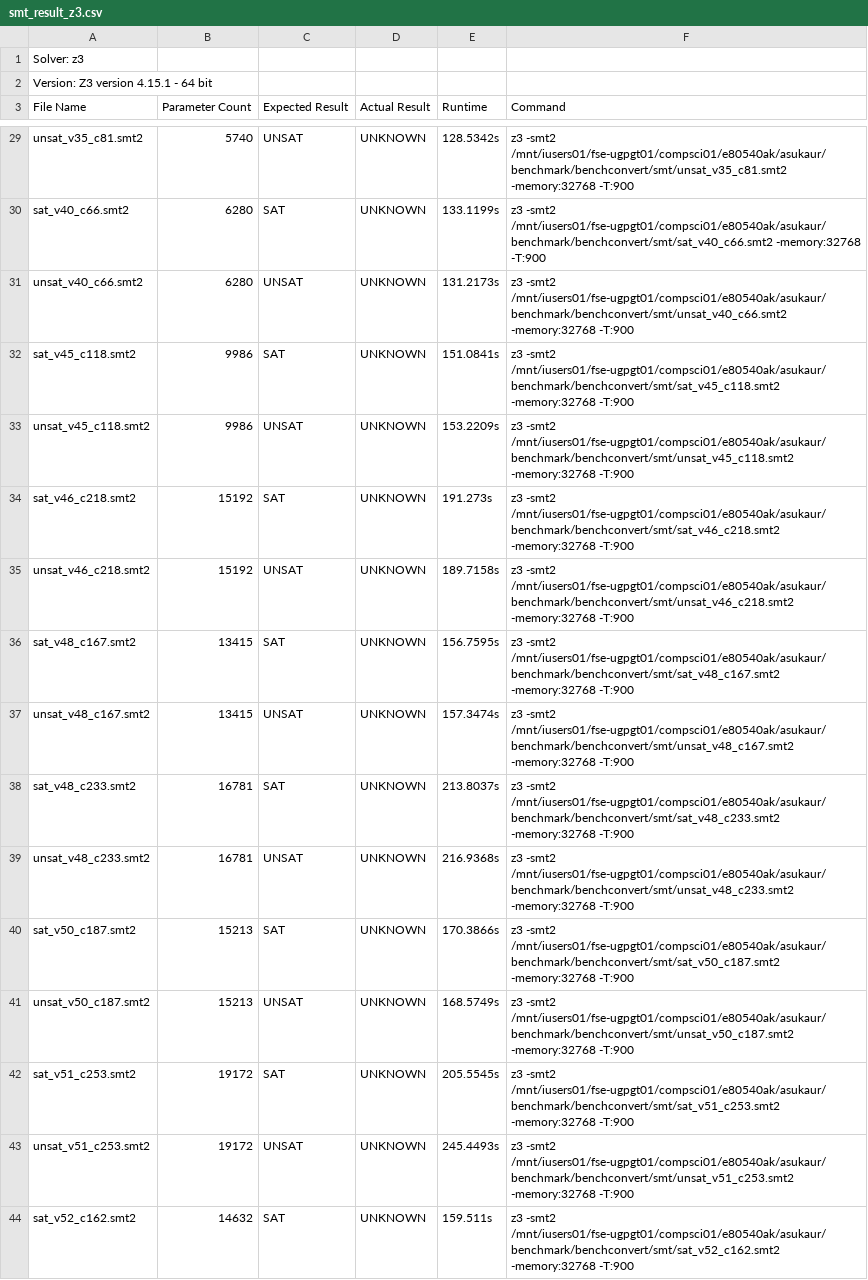
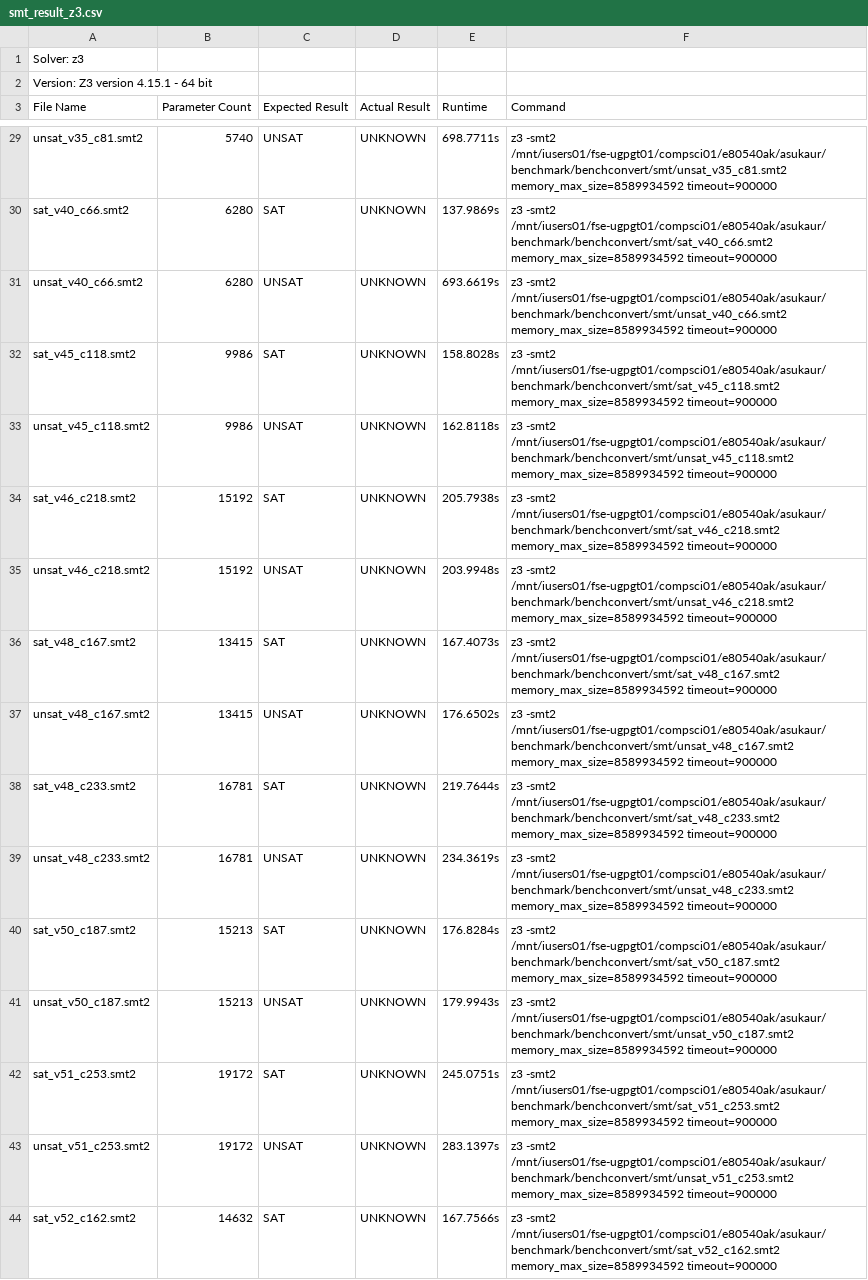
Before and after one commit to AsuKaur/benchconvert, a CSV file: results/smt_result_z3.csv, drawn as a sheet; only a part is shown, gaps mark what is left out; the diff covers the shown part only; the diff names each change by its address in the sheet, - before the commit and + after, or states it on an @@ line.

```diff
--- a/results/smt_result_z3.csv
+++ b/results/smt_result_z3.csv
-E29 (Runtime): 128.5342s
+E29 (Runtime): 698.7711s
-F29 (Command): …-smt2 /mnt/iusers01/fse-ugpgt01/compsci01/e80540ak/asukaur/benchmark/benchconvert/smt/unsat_v35_c81.smt2 -memory:32768 -T:900
+F29 (Command): …-smt2 /mnt/iusers01/fse-ugpgt01/compsci01/e80540ak/asukaur/benchmark/benchconvert/smt/unsat_v35_c81.smt2 memory_max_size=8589934592 timeout=900000
-E30 (Runtime): 133.1199s
+E30 (Runtime): 137.9869s
-F30 (Command): …-smt2 /mnt/iusers01/fse-ugpgt01/compsci01/e80540ak/asukaur/benchmark/benchconvert/smt/sat_v40_c66.smt2 -memory:32768 -T:900
+F30 (Command): …-smt2 /mnt/iusers01/fse-ugpgt01/compsci01/e80540ak/asukaur/benchmark/benchconvert/smt/sat_v40_c66.smt2 memory_max_size=8589934592 timeout=900000
-E31 (Runtime): 131.2173s
+E31 (Runtime): 693.6619s
-F31 (Command): …-smt2 /mnt/iusers01/fse-ugpgt01/compsci01/e80540ak/asukaur/benchmark/benchconvert/smt/unsat_v40_c66.smt2 -memory:32768 -T:900
+F31 (Command): …-smt2 /mnt/iusers01/fse-ugpgt01/compsci01/e80540ak/asukaur/benchmark/benchconvert/smt/unsat_v40_c66.smt2 memory_max_size=8589934592 timeout=900000
-E32 (Runtime): 151.0841s
+E32 (Runtime): 158.8028s
-F32 (Command): …-smt2 /mnt/iusers01/fse-ugpgt01/compsci01/e80540ak/asukaur/benchmark/benchconvert/smt/sat_v45_c118.smt2 -memory:32768 -T:900
+F32 (Command): …-smt2 /mnt/iusers01/fse-ugpgt01/compsci01/e80540ak/asukaur/benchmark/benchconvert/smt/sat_v45_c118.smt2 memory_max_size=8589934592 timeout=900000
-E33 (Runtime): 153.2209s
+E33 (Runtime): 162.8118s
-F33 (Command): …-smt2 /mnt/iusers01/fse-ugpgt01/compsci01/e80540ak/asukaur/benchmark/benchconvert/smt/unsat_v45_c118.smt2 -memory:32768 -T:900
+F33 (Command): …-smt2 /mnt/iusers01/fse-ugpgt01/compsci01/e80540ak/asukaur/benchmark/benchconvert/smt/unsat_v45_c118.smt2 memory_max_size=8589934592 timeout=900000
-E34 (Runtime): 191.273s
+E34 (Runtime): 205.7938s
-F34 (Command): …-smt2 /mnt/iusers01/fse-ugpgt01/compsci01/e80540ak/asukaur/benchmark/benchconvert/smt/sat_v46_c218.smt2 -memory:32768 -T:900
+F34 (Command): …-smt2 /mnt/iusers01/fse-ugpgt01/compsci01/e80540ak/asukaur/benchmark/benchconvert/smt/sat_v46_c218.smt2 memory_max_size=8589934592 timeout=900000
-E35 (Runtime): 189.7158s
+E35 (Runtime): 203.9948s
-F35 (Command): …-smt2 /mnt/iusers01/fse-ugpgt01/compsci01/e80540ak/asukaur/benchmark/benchconvert/smt/unsat_v46_c218.smt2 -memory:32768 -T:900
+F35 (Command): …-smt2 /mnt/iusers01/fse-ugpgt01/compsci01/e80540ak/asukaur/benchmark/benchconvert/smt/unsat_v46_c218.smt2 memory_max_size=8589934592 timeout=900000
-E36 (Runtime): 156.7595s
+E36 (Runtime): 167.4073s
-F36 (Command): …-smt2 /mnt/iusers01/fse-ugpgt01/compsci01/e80540ak/asukaur/benchmark/benchconvert/smt/sat_v48_c167.smt2 -memory:32768 -T:900
+F36 (Command): …-smt2 /mnt/iusers01/fse-ugpgt01/compsci01/e80540ak/asukaur/benchmark/benchconvert/smt/sat_v48_c167.smt2 memory_max_size=8589934592 timeout=900000
-E37 (Runtime): 157.3474s
+E37 (Runtime): 176.6502s
-F37 (Command): …-smt2 /mnt/iusers01/fse-ugpgt01/compsci01/e80540ak/asukaur/benchmark/benchconvert/smt/unsat_v48_c167.smt2 -memory:32768 -T:900
+F37 (Command): …-smt2 /mnt/iusers01/fse-ugpgt01/compsci01/e80540ak/asukaur/benchmark/benchconvert/smt/unsat_v48_c167.smt2 memory_max_size=8589934592 timeout=900000
-E38 (Runtime): 213.8037s
+E38 (Runtime): 219.7644s
-F38 (Command): …-smt2 /mnt/iusers01/fse-ugpgt01/compsci01/e80540ak/asukaur/benchmark/benchconvert/smt/sat_v48_c233.smt2 -memory:32768 -T:900
+F38 (Command): …-smt2 /mnt/iusers01/fse-ugpgt01/compsci01/e80540ak/asukaur/benchmark/benchconvert/smt/sat_v48_c233.smt2 memory_max_size=8589934592 timeout=900000
-E39 (Runtime): 216.9368s
+E39 (Runtime): 234.3619s
-F39 (Command): …-smt2 /mnt/iusers01/fse-ugpgt01/compsci01/e80540ak/asukaur/benchmark/benchconvert/smt/unsat_v48_c233.smt2 -memory:32768 -T:900
+F39 (Command): …-smt2 /mnt/iusers01/fse-ugpgt01/compsci01/e80540ak/asukaur/benchmark/benchconvert/smt/unsat_v48_c233.smt2 memory_max_size=8589934592 timeout=900000
-E40 (Runtime): 170.3866s
+E40 (Runtime): 176.8284s
-F40 (Command): …-smt2 /mnt/iusers01/fse-ugpgt01/compsci01/e80540ak/asukaur/benchmark/benchconvert/smt/sat_v50_c187.smt2 -memory:32768 -T:900
+F40 (Command): …-smt2 /mnt/iusers01/fse-ugpgt01/compsci01/e80540ak/asukaur/benchmark/benchconvert/smt/sat_v50_c187.smt2 memory_max_size=8589934592 timeout=900000
-E41 (Runtime): 168.5749s
+E41 (Runtime): 179.9943s
-F41 (Command): …-smt2 /mnt/iusers01/fse-ugpgt01/compsci01/e80540ak/asukaur/benchmark/benchconvert/smt/unsat_v50_c187.smt2 -memory:32768 -T:900
+F41 (Command): …-smt2 /mnt/iusers01/fse-ugpgt01/compsci01/e80540ak/asukaur/benchmark/benchconvert/smt/unsat_v50_c187.smt2 memory_max_size=8589934592 timeout=900000
-E42 (Runtime): 205.5545s
+E42 (Runtime): 245.0751s
-F42 (Command): …-smt2 /mnt/iusers01/fse-ugpgt01/compsci01/e80540ak/asukaur/benchmark/benchconvert/smt/sat_v51_c253.smt2 -memory:32768 -T:900
+F42 (Command): …-smt2 /mnt/iusers01/fse-ugpgt01/compsci01/e80540ak/asukaur/benchmark/benchconvert/smt/sat_v51_c253.smt2 memory_max_size=8589934592 timeout=900000
-E43 (Runtime): 245.4493s
+E43 (Runtime): 283.1397s
-F43 (Command): …-smt2 /mnt/iusers01/fse-ugpgt01/compsci01/e80540ak/asukaur/benchmark/benchconvert/smt/unsat_v51_c253.smt2 -memory:32768 -T:900
+F43 (Command): …-smt2 /mnt/iusers01/fse-ugpgt01/compsci01/e80540ak/asukaur/benchmark/benchconvert/smt/unsat_v51_c253.smt2 memory_max_size=8589934592 timeout=900000
-E44 (Runtime): 159.511s
+E44 (Runtime): 167.7566s
-F44 (Command): …-smt2 /mnt/iusers01/fse-ugpgt01/compsci01/e80540ak/asukaur/benchmark/benchconvert/smt/sat_v52_c162.smt2 -memory:32768 -T:900
+F44 (Command): …-smt2 /mnt/iusers01/fse-ugpgt01/compsci01/e80540ak/asukaur/benchmark/benchconvert/smt/sat_v52_c162.smt2 memory_max_size=8589934592 timeout=900000
```
Also changed, not shown: 150 edited cells elsewhere in this file, results/smt_result_cvc5.csv, 1 other file.
